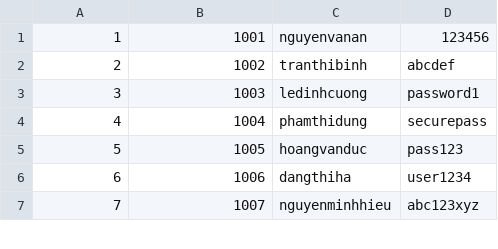
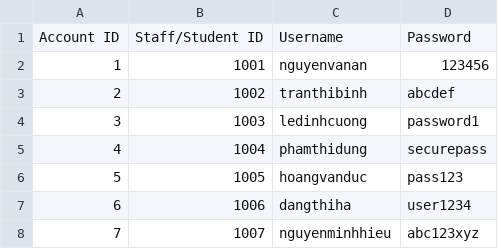
Before and after one commit to thatweirdbush/hcmus-course-management-system, a CSV file: hcmus-course-manager-system/data/account.csv, drawn as a sheet; only a part is shown.

```diff
--- a/hcmus-course-manager-system/data/account.csv
+++ b/hcmus-course-manager-system/data/account.csv
@@ -1 +1,2 @@
+Account ID, Staff/Student ID, Username, Password
 1,1001,nguyenvanan,123456
```
Also changed, not shown: hcmus-course-manager-system/data/course.csv, hcmus-course-manager-system/data/scoreboard.csv, 26 other files.
